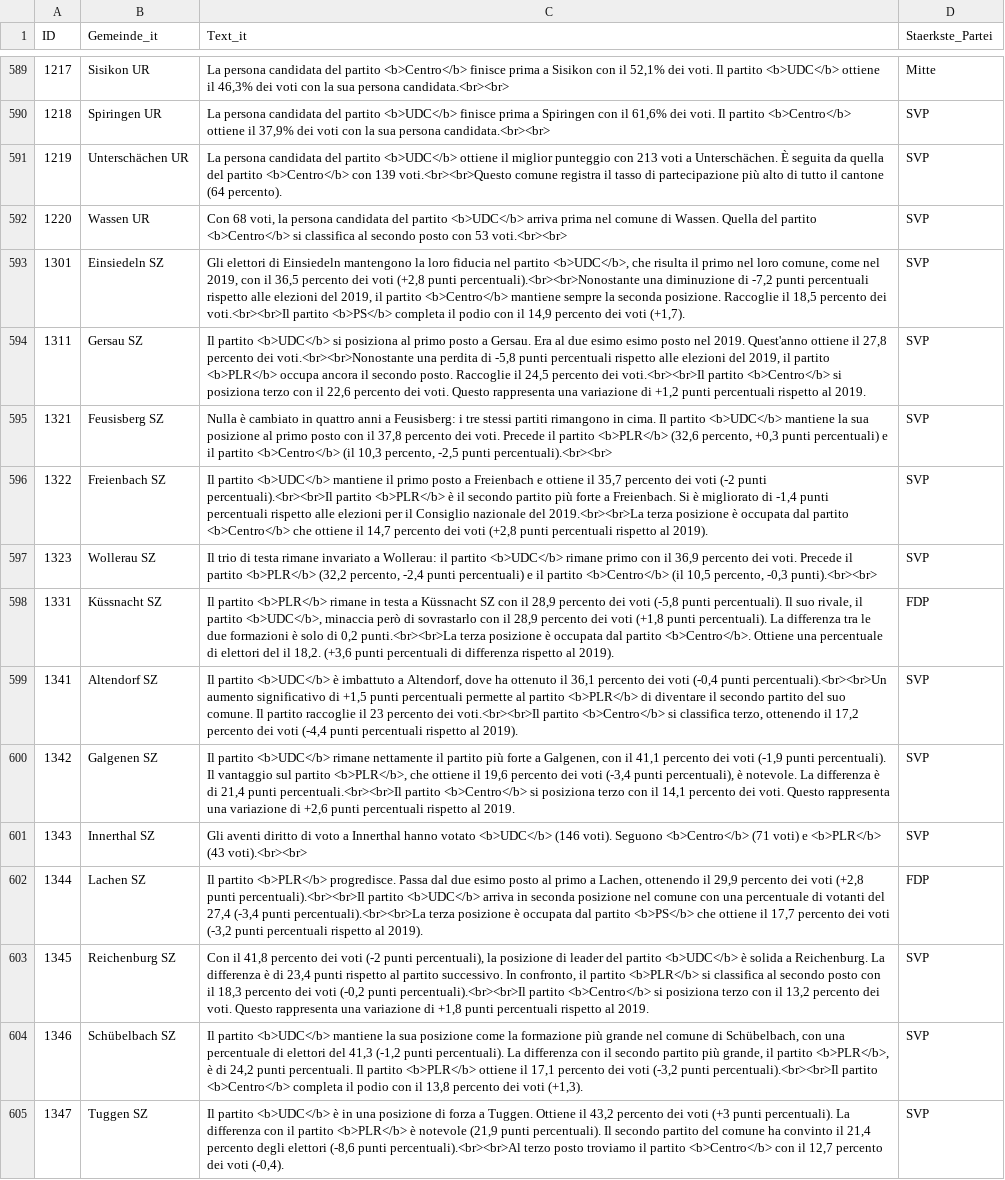
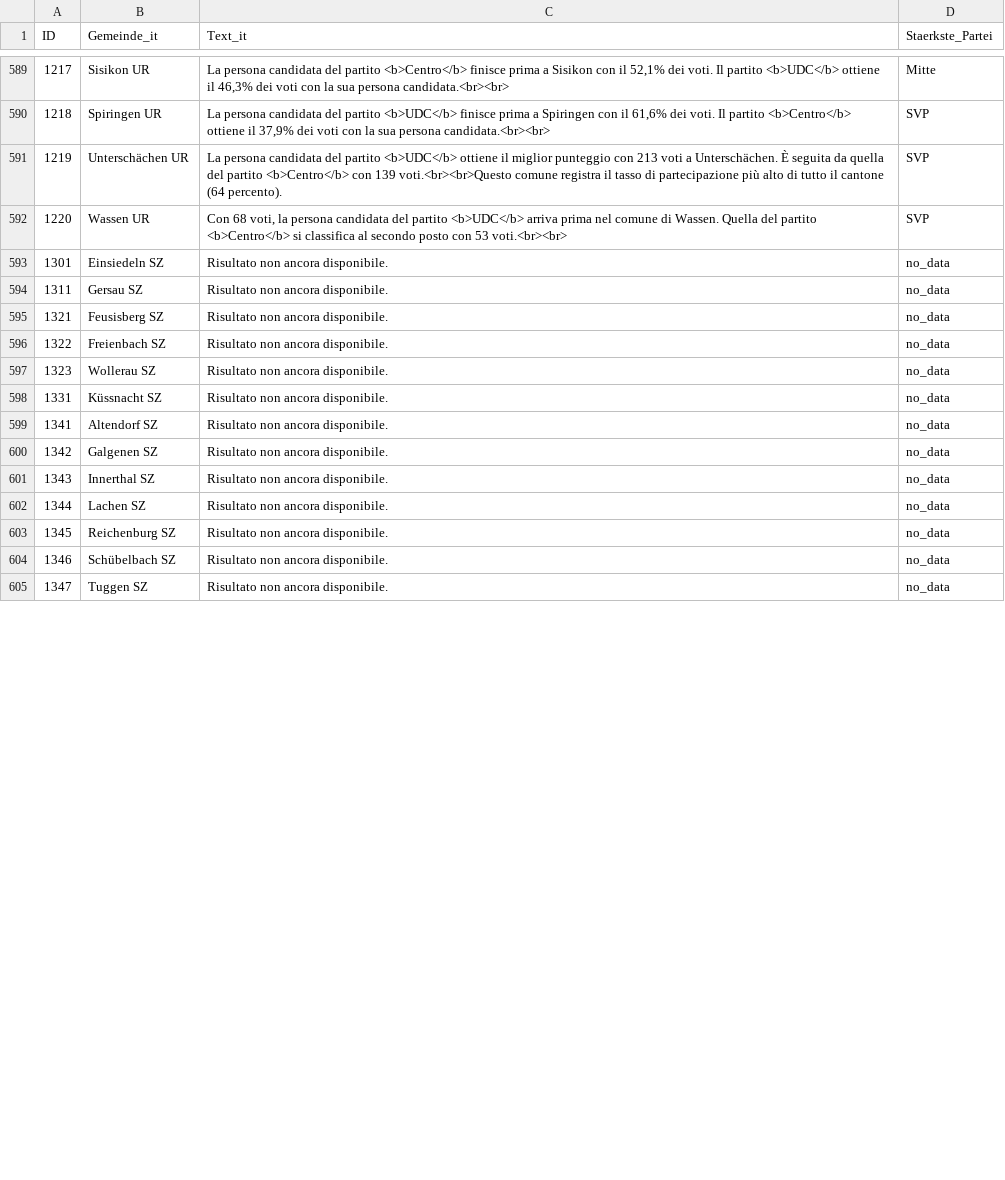
Before and after one commit to awp-finanznachrichten/sda_eidgenoessische_wahlen_datafeed, a CSV file: Output/nationalrat_ergebnisse_gemeinden_urlena_it.csv, drawn as a sheet; only a part is shown, gaps mark what is left out; the diff covers the shown part only; the diff names each change by its address in the sheet, - before the commit and + after, or states it on an @@ line.

```diff
--- a/Output/nationalrat_ergebnisse_gemeinden_urlena_it.csv
+++ b/Output/nationalrat_ergebnisse_gemeinden_urlena_it.csv
-C593 (Text_it): Gli elettori di Einsiedeln mantengono la loro fiducia nel partito <b>UDC</b>, che risulta il primo nel loro comune, come nel 2019, con il 36,5 percento dei voti (+2,8 punti percentuali).<br><br>Nonostante una diminuzione di -7,2 punti percentuali rispetto alle elezioni del 2019, il partito <b>Centro</b> mantiene sempre la seconda posizione. Raccoglie il 18,5 percento dei voti.<br><br>Il partito <b>PS</b> completa il podio con il 14,9 percento dei voti (+1,7).
+C593 (Text_it): Risultato non ancora disponibile.
-D593:D597 (Staerkste_Partei): SVP
+D593:D597 (Staerkste_Partei): no_data
-C594 (Text_it): Il partito <b>UDC</b> si posiziona al primo posto a Gersau. Era al due esimo esimo posto nel 2019. Quest'anno ottiene il 27,8 percento dei voti.<br><br>Nonostante una perdita di -5,8 punti percentuali rispetto alle elezioni del 2019, il partito <b>PLR</b> occupa ancora il secondo posto. Raccoglie il 24,5 percento dei voti.<br><br>Il partito <b>Centro</b> si posiziona terzo con il 22,6 percento dei voti. Questo rappresenta una variazione di +1,2 punti percentuali rispetto al 2019.
+C594 (Text_it): Risultato non ancora disponibile.
-C595 (Text_it): Nulla è cambiato in quattro anni a Feusisberg: i tre stessi partiti rimangono in cima. Il partito <b>UDC</b> mantiene la sua posizione al primo posto con il 37,8 percento dei voti. Precede il partito <b>PLR</b> (32,6 percento, +0,3 punti percentuali) e il partito <b>Centro</b> (il 10,3 percento, -2,5 punti percentuali).<br><br>
+C595 (Text_it): Risultato non ancora disponibile.
-C596 (Text_it): Il partito <b>UDC</b> mantiene il primo posto a Freienbach e ottiene il 35,7 percento dei voti (-2 punti percentuali).<br><br>Il partito <b>PLR</b> è il secondo partito più forte a Freienbach. Si è migliorato di -1,4 punti percentuali rispetto alle elezioni per il Consiglio nazionale del 2019.<br><br>La terza posizione è occupata dal partito <b>Centro</b> che ottiene il 14,7 percento dei voti (+2,8 punti percentuali rispetto al 2019).
+C596 (Text_it): Risultato non ancora disponibile.
-C597 (Text_it): Il trio di testa rimane invariato a Wollerau: il partito <b>UDC</b> rimane primo con il 36,9 percento dei voti. Precede il partito <b>PLR</b> (32,2 percento, -2,4 punti percentuali) e il partito <b>Centro</b> (il 10,5 percento, -0,3 punti).<br><br>
+C597 (Text_it): Risultato non ancora disponibile.
-C598 (Text_it): Il partito <b>PLR</b> rimane in testa a Küssnacht SZ con il 28,9 percento dei voti (-5,8 punti percentuali). Il suo rivale, il partito <b>UDC</b>, minaccia però di sovrastarlo con il 28,9 percento dei voti (+1,8 punti percentuali). La differenza tra le due formazioni è solo di 0,2 punti.<br><br>La terza posizione è occupata dal partito <b>Centro</b>. Ottiene una percentuale di elettori del il 18,2. (+3,6 punti percentuali di differenza rispetto al 2019).
+C598 (Text_it): Risultato non ancora disponibile.
-D598 (Staerkste_Partei): FDP
+D598 (Staerkste_Partei): no_data
-C599 (Text_it): Il partito <b>UDC</b> è imbattuto a Altendorf, dove ha ottenuto il 36,1 percento dei voti (-0,4 punti percentuali).<br><br>Un aumento significativo di +1,5 punti percentuali permette al partito <b>PLR</b> di diventare il secondo partito del suo comune. Il partito raccoglie il 23 percento dei voti.<br><br>Il partito <b>Centro</b> si classifica terzo, ottenendo il 17,2 percento dei voti (-4,4 punti percentuali rispetto al 2019).
+C599 (Text_it): Risultato non ancora disponibile.
-D599:D601 (Staerkste_Partei): SVP
+D599:D601 (Staerkste_Partei): no_data
-C600 (Text_it): Il partito <b>UDC</b> rimane nettamente il partito più forte a Galgenen, con il 41,1 percento dei voti (-1,9 punti percentuali). Il vantaggio sul partito <b>PLR</b>, che ottiene il 19,6 percento dei voti (-3,4 punti percentuali), è notevole. La differenza è di 21,4 punti percentuali.<br><br>Il partito <b>Centro</b> si posiziona terzo con il 14,1 percento dei voti. Questo rappresenta una variazione di +2,6 punti percentuali rispetto al 2019.
+C600 (Text_it): Risultato non ancora disponibile.
-C601 (Text_it): Gli aventi diritto di voto a Innerthal hanno votato <b>UDC</b> (146 voti). Seguono <b>Centro</b> (71 voti) e <b>PLR</b> (43 voti).<br><br>
+C601 (Text_it): Risultato non ancora disponibile.
-C602 (Text_it): Il partito <b>PLR</b> progredisce. Passa dal due esimo posto al primo a Lachen, ottenendo il 29,9 percento dei voti (+2,8 punti percentuali).<br><br>Il partito <b>UDC</b> arriva in seconda posizione nel comune con una percentuale di votanti del 27,4 (-3,4 punti percentuali).<br><br>La terza posizione è occupata dal partito <b>PS</b> che ottiene il 17,7 percento dei voti (-3,2 punti percentuali rispetto al 2019).
+C602 (Text_it): Risultato non ancora disponibile.
-D602 (Staerkste_Partei): FDP
+D602 (Staerkste_Partei): no_data
-C603 (Text_it): Con il 41,8 percento dei voti (-2 punti percentuali), la posizione di leader del partito <b>UDC</b> è solida a Reichenburg. La differenza è di 23,4 punti rispetto al partito successivo. In confronto, il partito <b>PLR</b> si classifica al secondo posto con il 18,3 percento dei voti (-0,2 punti percentuali).<br><br>Il partito <b>Centro</b> si posiziona terzo con il 13,2 percento dei voti. Questo rappresenta una variazione di +1,8 punti percentuali rispetto al 2019.
+C603 (Text_it): Risultato non ancora disponibile.
-D603:D605 (Staerkste_Partei): SVP
+D603:D605 (Staerkste_Partei): no_data
-C604 (Text_it): Il partito <b>UDC</b> mantiene la sua posizione come la formazione più grande nel comune di Schübelbach, con una percentuale di elettori del 41,3 (-1,2 punti percentuali). La differenza con il secondo partito più grande, il partito <b>PLR</b>, è di 24,2 punti percentuali. Il partito <b>PLR</b> ottiene il 17,1 percento dei voti (-3,2 punti percentuali).<br><br>Il partito <b>Centro</b> completa il podio con il 13,8 percento dei voti (+1,3).
+C604 (Text_it): Risultato non ancora disponibile.
-C605 (Text_it): Il partito <b>UDC</b> è in una posizione di forza a Tuggen. Ottiene il 43,2 percento dei voti (+3 punti percentuali). La differenza con il partito <b>PLR</b> è notevole (21,9 punti percentuali). Il secondo partito del comune ha convinto il 21,4 percento degli elettori (-8,6 punti percentuali).<br><br>Al terzo posto troviamo il partito <b>Centro</b> con il 12,7 percento dei voti (-0,4).
+C605 (Text_it): Risultato non ancora disponibile.
```
Also changed, not shown: 70 edited cells elsewhere in this file, Output/nationalrat_ergebnisse_gemeinden_urlena_de.csv, Output/nationalrat_ergebnisse_gemeinden_urlena_fr.csv, 7 other files.
